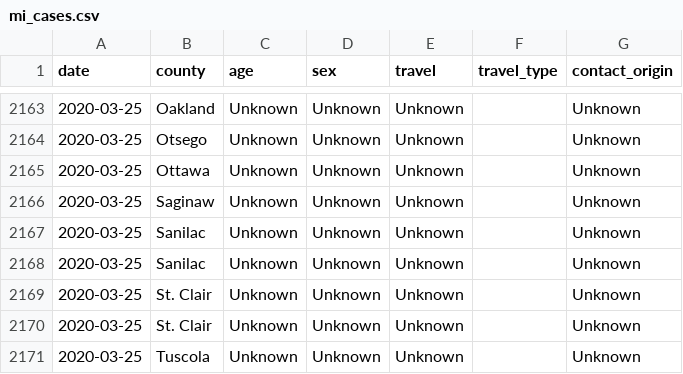
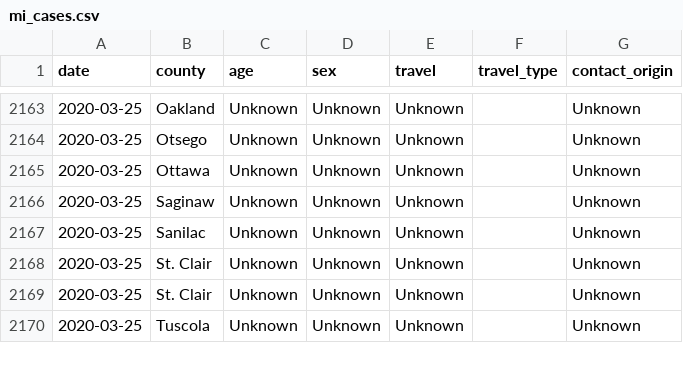
Before and after one commit to rob-n/covid_mi, a CSV file: data/mi_cases.csv, drawn as a sheet; only a part is shown, gaps mark what is left out; the diff names each change by its address in the sheet, - before the commit and + after, or states it on an @@ line.

```diff
--- a/data/mi_cases.csv
+++ b/data/mi_cases.csv
-row 2168: 2020-03-25 | Sanilac | Unknown | Unknown | Unknown |  | Unknown
```
Also changed, not shown: 6 other files.
